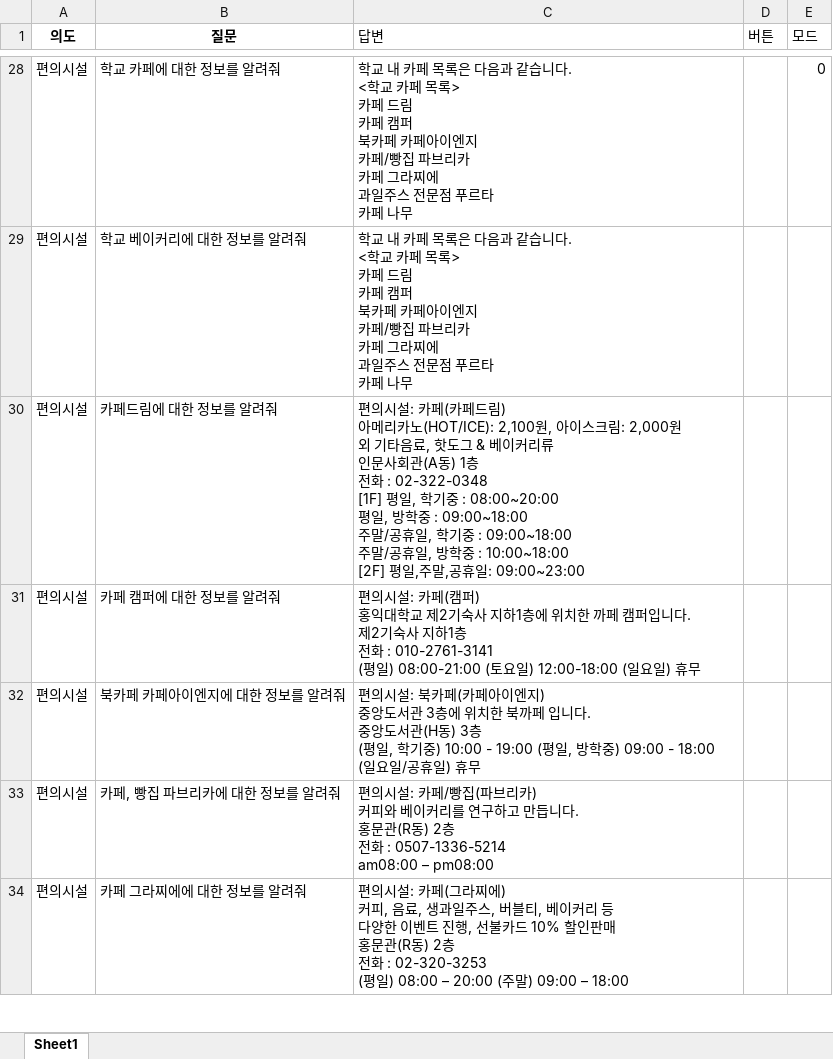
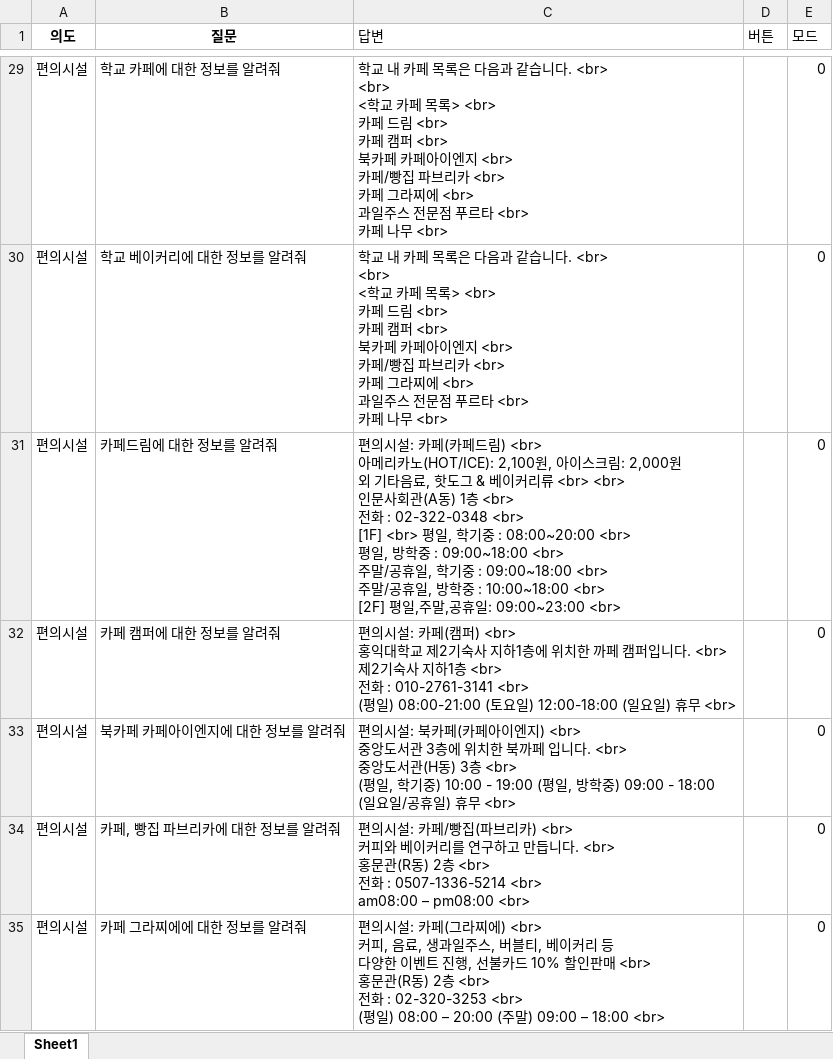
Before and after one commit to hy-seo0608/hongik-gpt, an Excel workbook: mysite/dataset/answerfile_template.xlsx, sheet Sheet1, drawn as a sheet; only a part is shown, gaps mark what is left out; values as stored, in another font and other column widths than the file's, no borders; addresses are those after the commit; ↵ is a line break in a cell; the diff covers the shown part only; the diff names each change by its address in the sheet, - before the commit and + after, or states it on an @@ line.

```diff
--- a/mysite/dataset/answerfile_template.xlsx (sheet Sheet1)
+++ b/mysite/dataset/answerfile_template.xlsx (sheet Sheet1)
-C29:C30 (답변): …습니다. ↵ <학교 카페 목록> ↵ 카페 드림 ↵ 카페 캠퍼 ↵ 북카페 카페아이엔지 ↵ 카페/빵집 파브리카 ↵ 카페 그라찌에 ↵ 과일주스 전문점 푸르타 ↵ 카페 나무
+C29:C30 (답변): …습니다. <br> ↵ <br> ↵ <학교 카페 목록> <br> ↵ 카페 드림 <br> ↵ 카페 캠퍼 <br> ↵ 북카페 카페아이엔지 <br> ↵ 카페/빵집 파브리카 <br> ↵ 카페 그라찌에 <br> ↵ 과일주스 전문점 푸르타 <br> ↵ 카페 나무 <br>
-E30:E35 (모드): (empty)
+E30:E35 (모드): 0
-C31 (답변): …페드림) ↵ 아메리카노(HOT/ICE): 2,100원, 아이스크림: 2,000원 ↵ 외 기타음료, 핫도그 & 베이커리류 ↵ 인문사회관(A동) 1층 ↵ 전화 : 02-322-0348 ↵ [1F] 평일, 학기중 : 08:00~20:00 ↵ 평일, 방학중 : 09:00~18:00 ↵ 주말/공휴일, 학기중 : 09:00~18:00 ↵ 주말/공휴일, 방학중 : 10:00~18:00 ↵ [2F] 평일,주말,공휴일: 09:00~23:00
+C31 (답변): …페드림) <br> ↵ 아메리카노(HOT/ICE): 2,100원, 아이스크림: 2,000원 ↵ 외 기타음료, 핫도그 & 베이커리류 <br> <br> ↵ 인문사회관(A동) 1층 <br> ↵ 전화 : 02-322-0348 <br> ↵ [1F] <br> 평일, 학기중 : 08:00~20:00 <br> ↵ 평일, 방학중 : 09:00~18:00 <br> ↵ 주말/공휴일, 학기중 : 09:00~18:00 <br> ↵ 주말/공휴일, 방학중 : 10:00~18:00 <br> ↵ [2F] 평일,주말,공휴일: 09:00~23:00 <br>
-C32 (답변): …(캠퍼) ↵ 홍익대학교 제2기숙사 지하1층에 위치한 까페 캠퍼입니다. ↵ 제2기숙사 지하1층 ↵ 전화 : 010-2761-3141 ↵ (평일) 08:00-21:00 (토요일) 12:00-18:00 (일요일) 휴무
+C32 (답변): …(캠퍼) <br> ↵ 홍익대학교 제2기숙사 지하1층에 위치한 까페 캠퍼입니다. <br> ↵ 제2기숙사 지하1층 <br> ↵ 전화 : 010-2761-3141 <br> ↵ (평일) 08:00-21:00 (토요일) 12:00-18:00 (일요일) 휴무 <br>
-C33 (답변): …이엔지) ↵ 중앙도서관 3층에 위치한 북까페 입니다. ↵ 중앙도서관(H동) 3층 ↵ (평일, 학기중) 10:00 - 19:00 (평일, 방학중) 09:00 - 18:00 ↵ (일요일/공휴일) 휴무
+C33 (답변): …이엔지) <br> ↵ 중앙도서관 3층에 위치한 북까페 입니다. <br> ↵ 중앙도서관(H동) 3층 <br> ↵ (평일, 학기중) 10:00 - 19:00 (평일, 방학중) 09:00 - 18:00 ↵ (일요일/공휴일) 휴무 <br>
-C34 (답변): …브리카) ↵ 커피와 베이커리를 연구하고 만듭니다. ↵ 홍문관(R동) 2층 ↵ 전화 : 0507-1336-5214 ↵ am08:00 – pm08:00
+C34 (답변): …브리카) <br> ↵ 커피와 베이커리를 연구하고 만듭니다. <br> ↵ 홍문관(R동) 2층 <br> ↵ 전화 : 0507-1336-5214 <br> ↵ am08:00 – pm08:00 <br>
-C35 (답변): …라찌에) ↵ 커피, 음료, 생과일주스, 버블티, 베이커리 등 ↵ 다양한 이벤트 진행, 선불카드 10% 할인판매 ↵ 홍문관(R동) 2층 ↵ 전화 : 02-320-3253 ↵ (평일) 08:00 – 20:00 (주말) 09:00 – 18:00
+C35 (답변): …라찌에) <br> ↵ 커피, 음료, 생과일주스, 버블티, 베이커리 등 ↵ 다양한 이벤트 진행, 선불카드 10% 할인판매 <br> ↵ 홍문관(R동) 2층 <br> ↵ 전화 : 02-320-3253 <br> ↵ (평일) 08:00 – 20:00 (주말) 09:00 – 18:00 <br>
```
Also changed, not shown: 1 added row, 156 edited cells and cell formats elsewhere in this sheet, mysite/dataset/answerfile.xlsx, mysite/dataset/renew.xlsx, 3 other files.
